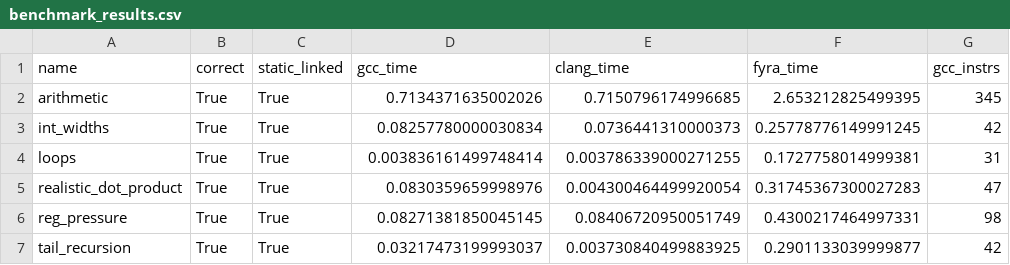
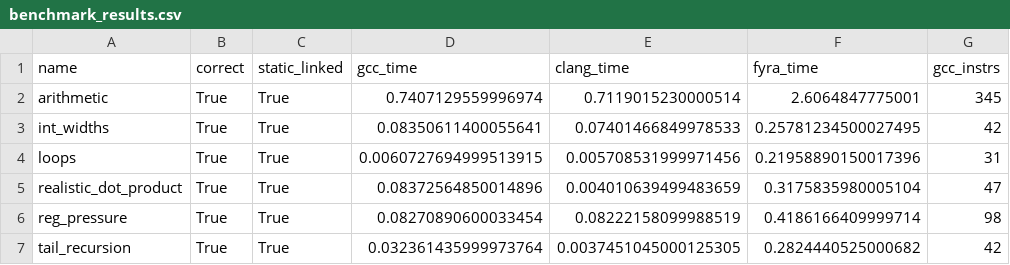
Before and after one commit to netesy/fyra, a CSV file: benchmarks/benchmark_results.csv, drawn as a sheet; only a part is shown; the diff names each change by its address in the sheet, - before the commit and + after, or states it on an @@ line.

Commit message:
Implement CFG-aware per-instruction liveness analysis infrastructure Add pre-spill operand provenance tracking across spill rewriting Implement isLastUseOfOperand query API and record benchmark results

```diff
--- a/benchmarks/benchmark_results.csv
+++ b/benchmarks/benchmark_results.csv
-D2 (gcc_time): 0.7134371635002026
+D2 (gcc_time): 0.7407129559996974
-E2 (clang_time): 0.7150796174996685
+E2 (clang_time): 0.7119015230000514
-F2 (fyra_time): 2.653212825499395
+F2 (fyra_time): 2.6064847775001
-D3 (gcc_time): 0.08257780000030834
+D3 (gcc_time): 0.08350611400055641
-E3 (clang_time): 0.0736441310000373
+E3 (clang_time): 0.07401466849978533
-F3 (fyra_time): 0.25778776149991245
+F3 (fyra_time): 0.25781234500027495
-D4 (gcc_time): 0.003836161499748414
+D4 (gcc_time): 0.0060727694999513915
-E4 (clang_time): 0.003786339000271255
+E4 (clang_time): 0.005708531999971456
-F4 (fyra_time): 0.1727758014999381
+F4 (fyra_time): 0.21958890150017396
-D5 (gcc_time): 0.0830359659998976
+D5 (gcc_time): 0.08372564850014896
-E5 (clang_time): 0.004300464499920054
+E5 (clang_time): 0.004010639499483659
-F5 (fyra_time): 0.31745367300027283
+F5 (fyra_time): 0.3175835980005104
-D6 (gcc_time): 0.08271381850045145
+D6 (gcc_time): 0.08270890600033454
-E6 (clang_time): 0.08406720950051749
+E6 (clang_time): 0.08222158099988519
-F6 (fyra_time): 0.4300217464997331
+F6 (fyra_time): 0.4186166409999714
-D7 (gcc_time): 0.03217473199993037
+D7 (gcc_time): 0.032361435999973764
-E7 (clang_time): 0.003730840499883925
+E7 (clang_time): 0.0037451045000125305
-F7 (fyra_time): 0.2901133039999877
+F7 (fyra_time): 0.2824440525000682
```
Also changed, not shown: 6 other files.
